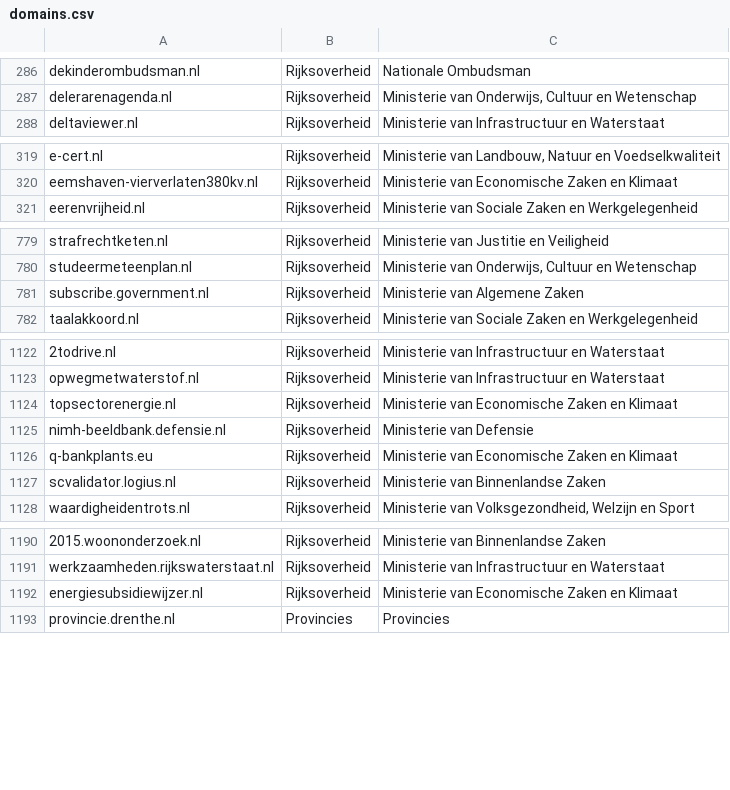
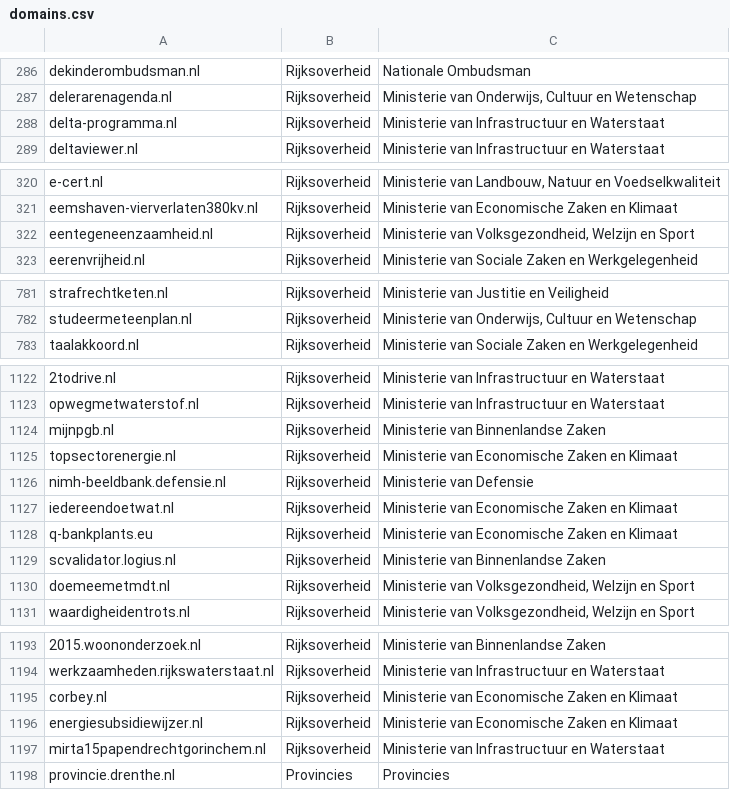
Before and after one commit to openstate/datasets, a CSV file: government_domain_names/domains.csv, drawn as a sheet; only a part is shown, gaps mark what is left out; removed rows and columns are numbered as before the commit, all else as after; the diff covers the shown part only; the diff names each change by its address in the sheet, - before the commit and + after, or states it on an @@ line.

Commit message:
Domain update for september

```diff
--- a/government_domain_names/domains.csv
+++ b/government_domain_names/domains.csv
+row 288: delta-programma.nl | Rijksoverheid | Ministerie van Infrastructuur en Waterstaat
+row 322: eentegeneenzaamheid.nl | Rijksoverheid | Ministerie van Volksgezondheid, Welzijn en Sport
-row 781: subscribe.government.nl | Rijksoverheid | Ministerie van Algemene Zaken
+row 1124: mijnpgb.nl | Rijksoverheid | Ministerie van Binnenlandse Zaken
+row 1127: iedereendoetwat.nl | Rijksoverheid | Ministerie van Economische Zaken en Klimaat
+row 1130: doemeemetmdt.nl | Rijksoverheid | Ministerie van Volksgezondheid, Welzijn en Sport
+row 1195: corbey.nl | Rijksoverheid | Ministerie van Economische Zaken en Klimaat
+row 1197: mirta15papendrechtgorinchem.nl | Rijksoverheid | Ministerie van Infrastructuur en Waterstaat
```
Also changed, not shown: 4 added rows, 2 removed rows and 1 moved row elsewhere in this file, government_domain_names/Gemeenschappelijke-Regelingen.csv, 1 other file.
